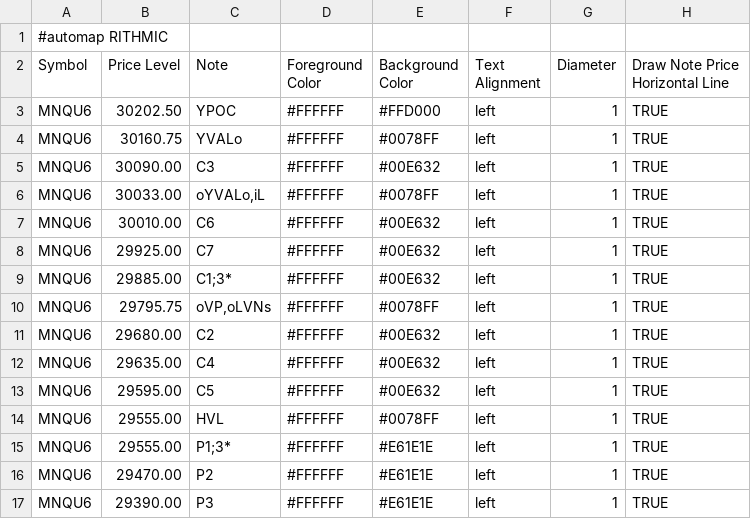
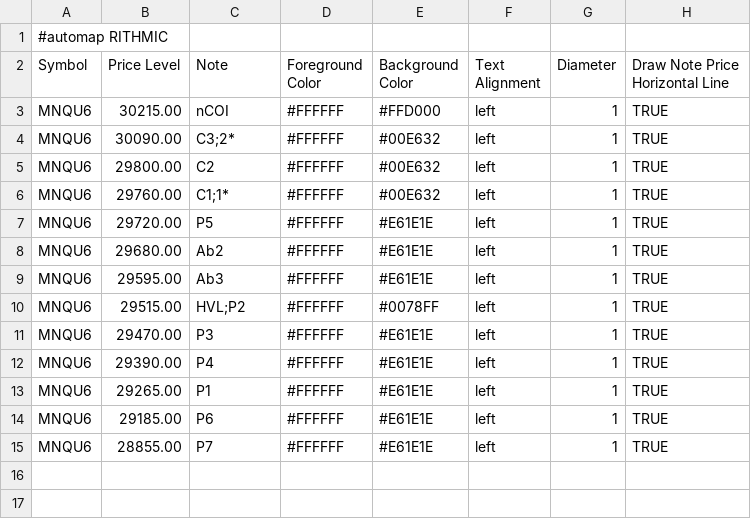
Before and after one commit to bookmapindicators/GEX-Level, a CSV file: gex_bm_cloud_notes.csv, drawn as a sheet.

Commit message:
Update gex_bm_cloud_notes.csv (2026-08-20 levels)

```diff
--- a/gex_bm_cloud_notes.csv
+++ b/gex_bm_cloud_notes.csv
@@ -2,16 +2,14 @@
 Symbol,Price Level,Note,Foreground Color,Background Color,Text Alignment,Diameter,Draw Note Price Horizontal Line
-MNQU6,30202.50,YPOC,#FFFFFF,#FFD000,left,1,TRUE
-MNQU6,30160.75,YVALo,#FFFFFF,#0078FF,left,1,TRUE
-MNQU6,30090.00,C3,#FFFFFF,#00E632,left,1,TRUE
-MNQU6,30033.00,"oYVALo,iL",#FFFFFF,#0078FF,left,1,TRUE
-MNQU6,30010.00,C6,#FFFFFF,#00E632,left,1,TRUE
-MNQU6,29925.00,C7,#FFFFFF,#00E632,left,1,TRUE
-MNQU6,29885.00,C1;3*,#FFFFFF,#00E632,left,1,TRUE
-MNQU6,29795.75,"oVP,oLVNs",#FFFFFF,#0078FF,left,1,TRUE
-MNQU6,29680.00,C2,#FFFFFF,#00E632,left,1,TRUE
-MNQU6,29635.00,C4,#FFFFFF,#00E632,left,1,TRUE
-MNQU6,29595.00,C5,#FFFFFF,#00E632,left,1,TRUE
-MNQU6,29555.00,HVL,#FFFFFF,#0078FF,left,1,TRUE
-MNQU6,29555.00,P1;3*,#FFFFFF,#E61E1E,left,1,TRUE
-MNQU6,29470.00,P2,#FFFFFF,#E61E1E,left,1,TRUE
-MNQU6,29390.00,P3,#FFFFFF,#E61E1E,left,1,TRUE
+MNQU6,30215.00,nCOI,#FFFFFF,#FFD000,left,1,TRUE
+MNQU6,30090.00,C3;2*,#FFFFFF,#00E632,left,1,TRUE
+MNQU6,29800.00,C2,#FFFFFF,#00E632,left,1,TRUE
+MNQU6,29760.00,C1;1*,#FFFFFF,#00E632,left,1,TRUE
+MNQU6,29720.00,P5,#FFFFFF,#E61E1E,left,1,TRUE
+MNQU6,29680.00,Ab2,#FFFFFF,#E61E1E,left,1,TRUE
+MNQU6,29595.00,Ab3,#FFFFFF,#E61E1E,left,1,TRUE
+MNQU6,29515.00,HVL;P2,#FFFFFF,#0078FF,left,1,TRUE
+MNQU6,29470.00,P3,#FFFFFF,#E61E1E,left,1,TRUE
+MNQU6,29390.00,P4,#FFFFFF,#E61E1E,left,1,TRUE
+MNQU6,29265.00,P1,#FFFFFF,#E61E1E,left,1,TRUE
+MNQU6,29185.00,P6,#FFFFFF,#E61E1E,left,1,TRUE
+MNQU6,28855.00,P7,#FFFFFF,#E61E1E,left,1,TRUE
```
